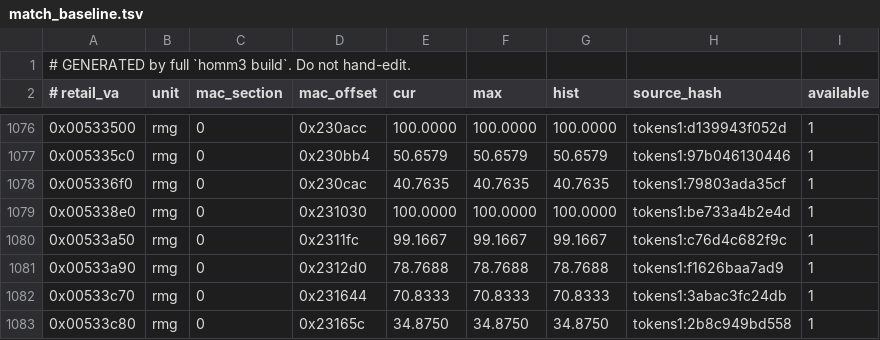
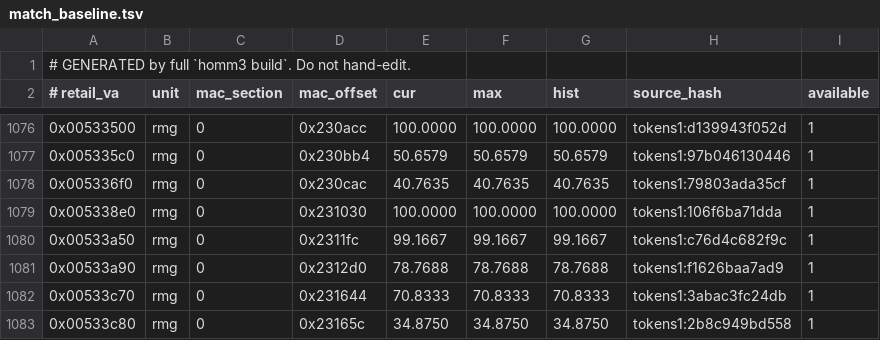
Before and after one commit to Simontwice/homm3-decomp, a TSV file: config/mac/match_baseline.tsv, drawn as a sheet; only a part is shown, gaps mark what is left out.

```diff
--- a/config/mac/match_baseline.tsv
+++ b/config/mac/match_baseline.tsv
@@ -1078,3 +1078,3 @@
 0x005336f0	rmg	0	0x230cac	40.7635	40.7635	40.7635	tokens1:79803ada35cf	1
-0x005338e0	rmg	0	0x231030	100.0000	100.0000	100.0000	tokens1:be733a4b2e4d	1
+0x005338e0	rmg	0	0x231030	100.0000	100.0000	100.0000	tokens1:106f6ba71dda	1
 0x00533a50	rmg	0	0x2311fc	99.1667	99.1667	99.1667	tokens1:c76d4c682f9c	1
```
Also changed, not shown: config/match_baseline.h3maped.tsv, config/match_baseline.tsv, 3 other files.
